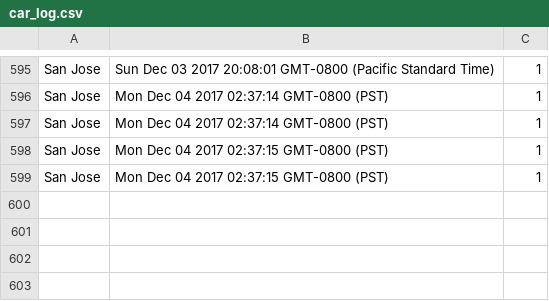
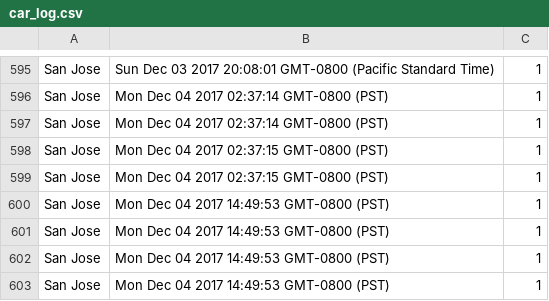
Before and after one commit to ashishvirani7/Kayak, a CSV file: kayakbackend/car_log.csv, drawn as a sheet; only a part is shown, gaps mark what is left out; the diff names each change by its address in the sheet, - before the commit and + after, or states it on an @@ line.

```diff
--- a/kayakbackend/car_log.csv
+++ b/kayakbackend/car_log.csv
+row 600: San Jose | Mon Dec 04 2017 14:49:53 GMT-0800 (PST) | 1
+row 601: San Jose | Mon Dec 04 2017 14:49:53 GMT-0800 (PST) | 1
+row 602: San Jose | Mon Dec 04 2017 14:49:53 GMT-0800 (PST) | 1
+row 603: San Jose | Mon Dec 04 2017 14:49:53 GMT-0800 (PST) | 1
```
Also changed, not shown: kayakbackend/flight_log.csv, kayakbackend/hotel_log.csv, 13 other files.
